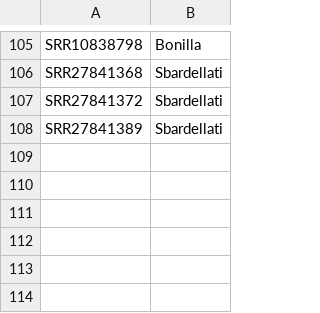
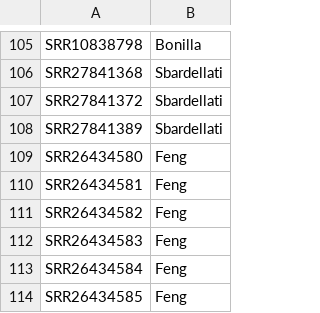
Before and after one commit to nikolasbasler/BPhage, a TSV file: data/other_datasets_SRA_accessions.tsv, drawn as a sheet; only a part is shown, gaps mark what is left out.

Commit message:
adding Feng et al SRA data and moving adapter seqs for trimmomatic to data

```diff
--- a/data/other_datasets_SRA_accessions.tsv
+++ b/data/other_datasets_SRA_accessions.tsv
@@ -108 +108,7 @@ SRR27841372	Sbardellati
 SRR27841389	Sbardellati
+SRR26434580	Feng
+SRR26434581	Feng
+SRR26434582	Feng
+SRR26434583	Feng
+SRR26434584	Feng
+SRR26434585	Feng
```
Also changed, not shown: 5 other files.
